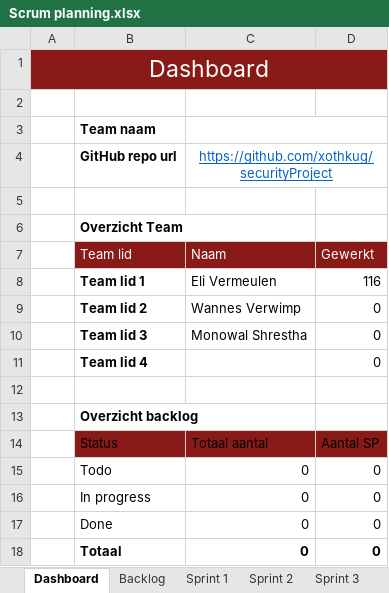
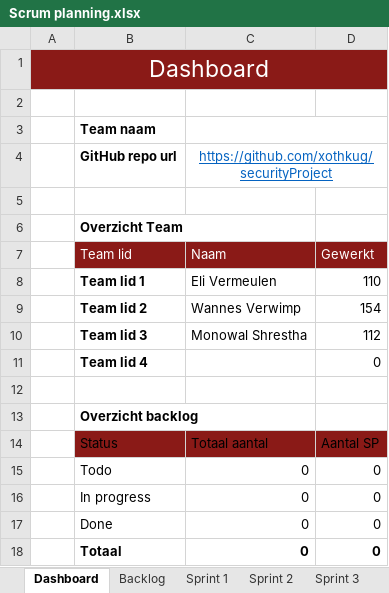
Before and after one commit to groenesteappel/securityProject, an Excel workbook: Scrum planning.xlsx, sheet Dashboard, drawn as a sheet; values as stored, in another font and other column widths than the file's, no borders; table styles not drawn; the diff names each change by its address in the sheet, - before the commit and + after, or states it on an @@ line.

```diff
--- a/Scrum planning.xlsx (sheet Dashboard)
+++ b/Scrum planning.xlsx (sheet Dashboard)
-D8: 116
+D8: 110
-D9: 0
+D9: 154
-D10: 0
+D10: 112
```
Also changed, not shown: sheet Sprint 1, sheet Sprint 4, sheet Sprint 2, sheet Sprint 3, sheet Sprint 6, sheet Sprint 5, 1 more sheet.
